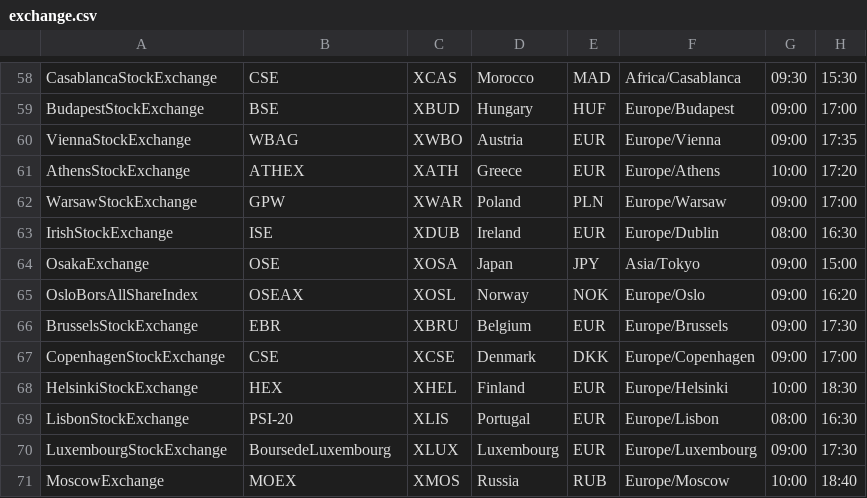
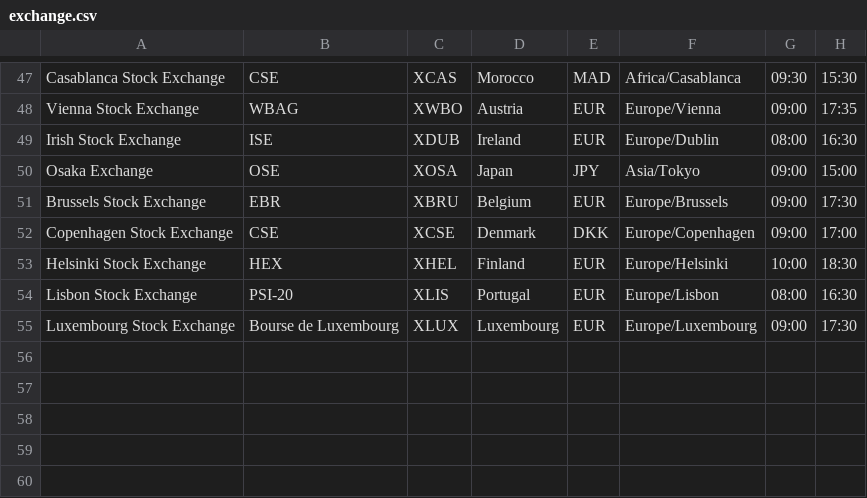
Before and after one commit to RAF-SI-2022/Banka-2-Backend, a CSV file: src/main/resources/exchange.csv, drawn as a sheet; only a part is shown, gaps mark what is left out; removed rows and columns are numbered as before the commit, all else as after; the diff covers the shown part only; the diff names each change by its address in the sheet, - before the commit and + after, or states it on an @@ line.

Commit message:
dodato sve za exchange za ovu kt

```diff
--- a/src/main/resources/exchange.csv
+++ b/src/main/resources/exchange.csv
-A47: CasablancaStockExchange
+A47: Casablanca Stock Exchange
-row 59: BudapestStockExchange | BSE | XBUD | Hungary | HUF | Europe/Budapest | 09:00 | 17:00
-A48: ViennaStockExchange
+A48: Vienna Stock Exchange
-row 61: AthensStockExchange | ATHEX | XATH | Greece | EUR | Europe/Athens | 10:00 | 17:20
-row 62: WarsawStockExchange | GPW | XWAR | Poland | PLN | Europe/Warsaw | 09:00 | 17:00
-A49: IrishStockExchange
+A49: Irish Stock Exchange
-A50: OsakaExchange
+A50: Osaka Exchange
-row 65: OsloBorsAllShareIndex | OSEAX | XOSL | Norway | NOK | Europe/Oslo | 09:00 | 16:20
-A51: BrusselsStockExchange
+A51: Brussels Stock Exchange
-A52: CopenhagenStockExchange
+A52: Copenhagen Stock Exchange
-A53: HelsinkiStockExchange
+A53: Helsinki Stock Exchange
-A54: LisbonStockExchange
+A54: Lisbon Stock Exchange
-A55: LuxembourgStockExchange
+A55: Luxembourg Stock Exchange
-B55: BoursedeLuxembourg
+B55: Bourse de Luxembourg
-row 71: MoscowExchange | MOEX | XMOS | Russia | RUB | Europe/Moscow | 10:00 | 18:40
```
Also changed, not shown: 11 removed rows and 51 edited cells elsewhere in this file, 13 other files.
